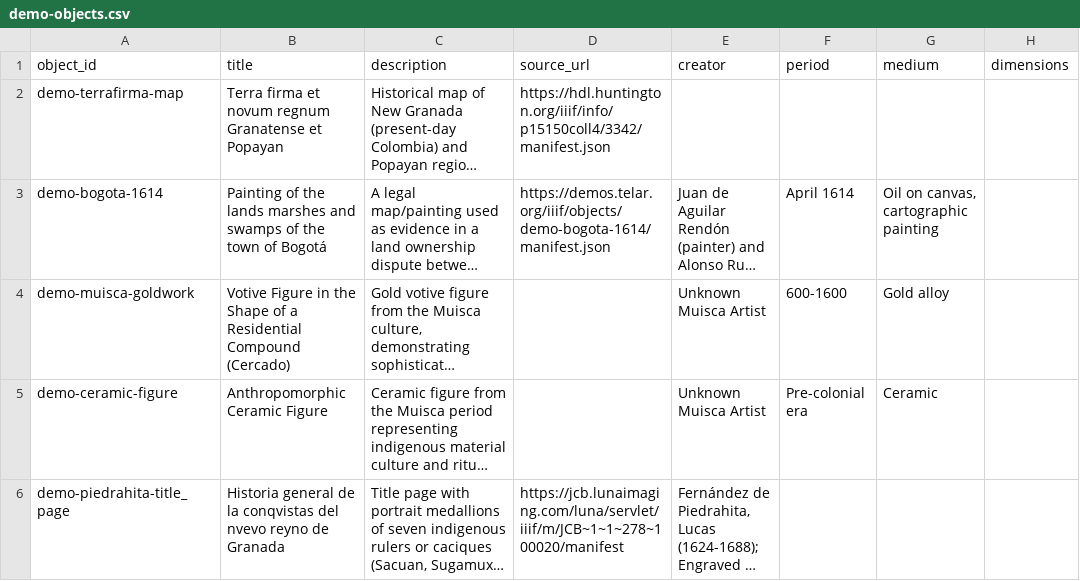
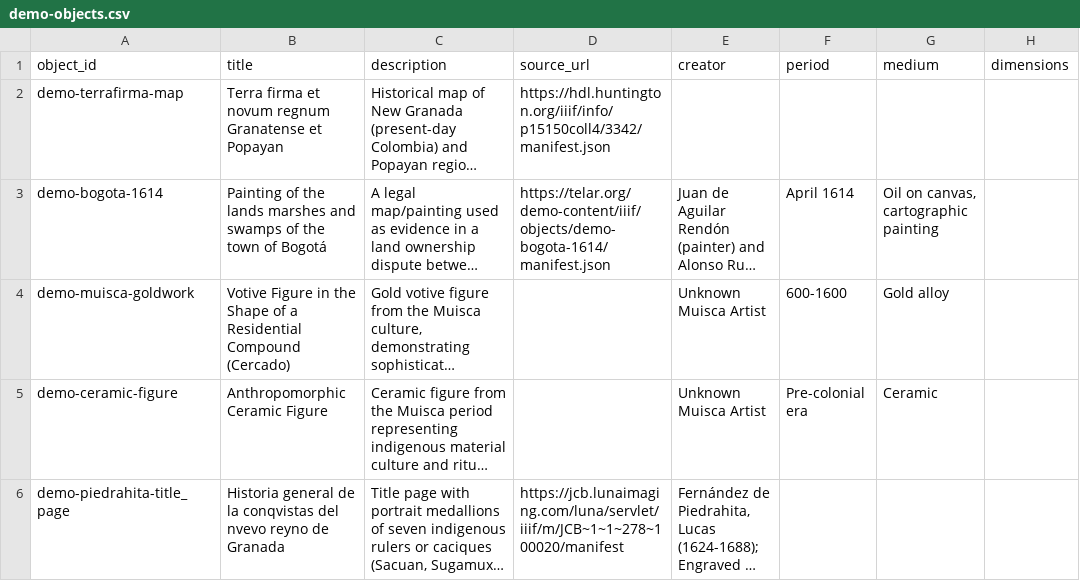
Before and after one commit to UCSB-AMPLab/demo-content, a CSV file: demos/v0.6.0/en/demo-objects.csv, drawn as a sheet; only a part is shown; long unchanged cells end in …; the diff names each change by its address in the sheet, - before the commit and + after, or states it on an @@ line.

Commit message:
Update URLs from demos.telar.org to telar.org/demo-content
All URLs updated for path-based hosting under telar.org

```diff
--- a/demos/v0.6.0/en/demo-objects.csv
+++ b/demos/v0.6.0/en/demo-objects.csv
-D3 (source_url): https://demos.telar.org/iiif/objects/demo-bogota-1614/manifest.json
+D3 (source_url): https://telar.org/demo-content/iiif/objects/demo-bogota-1614/manifest.json
```
Also changed, not shown: demos/v0.6.0/es/demo-objects.csv, 17 other files.
